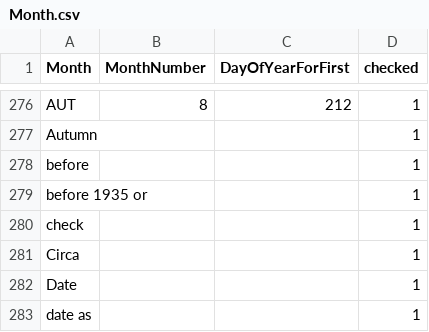
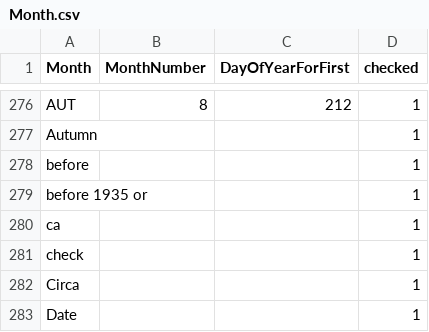
Before and after one commit to VertNet/DwCVocabs, a CSV file: vocabs/Month.csv, drawn as a sheet; only a part is shown, gaps mark what is left out; the shorter side is filled out with more unchanged rows; the diff names each change by its address in the sheet, - before the commit and + after, or states it on an @@ line.

```diff
--- a/vocabs/Month.csv
+++ b/vocabs/Month.csv
+row 280: ca |  |  | 1
```
Also changed, not shown: vocabs/countryCode.csv, vocabs/identificationQualifier.csv, 4 other files.
